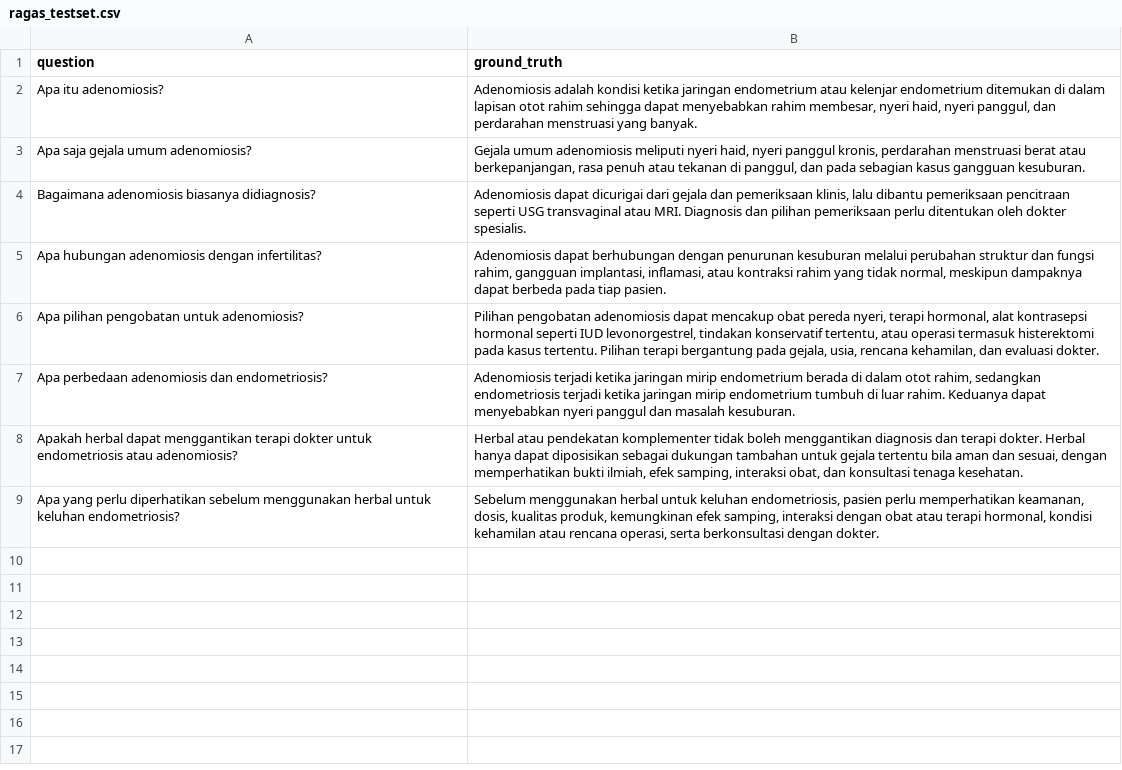
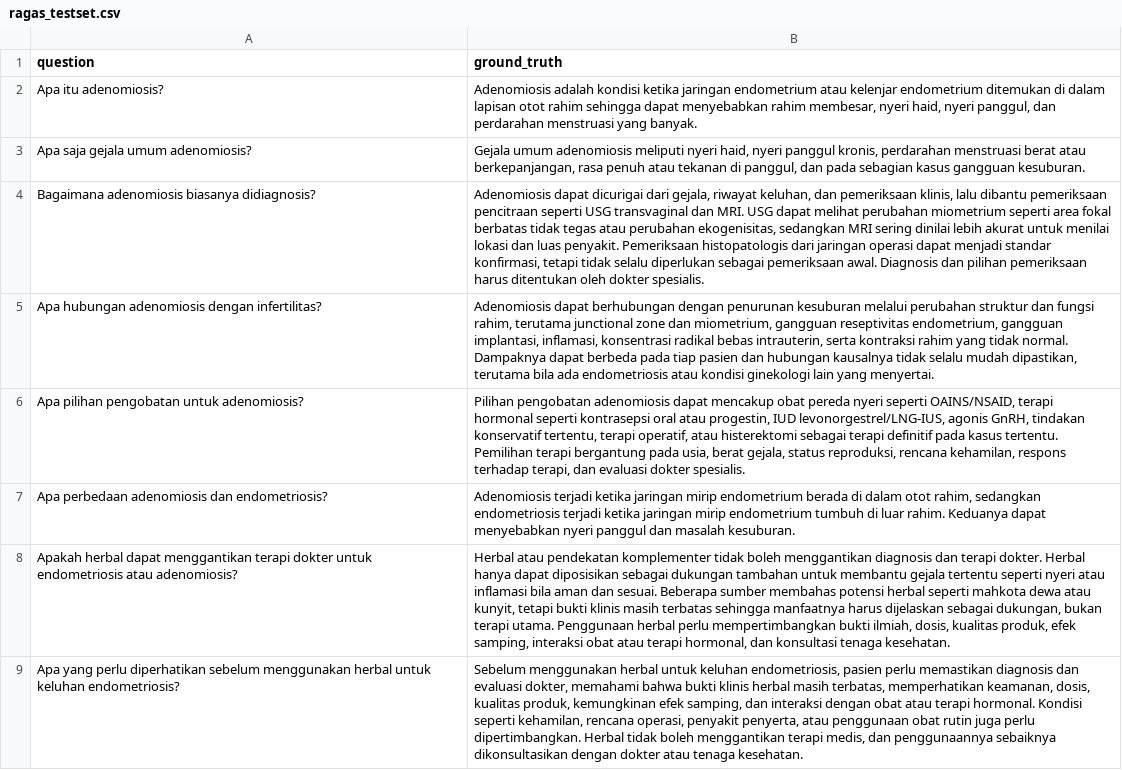
Before and after one commit to novra/chatbot_endo_adenom, a CSV file: ragas_testset.csv, drawn as a sheet; the diff names each change by its address in the sheet, - before the commit and + after, or states it on an @@ line.

Commit message:
Improve RAGAS scores and chat follow ups

```diff
--- a/ragas_testset.csv
+++ b/ragas_testset.csv
-B4 (ground_truth): …dicurigai dari gejala dan pemeriksaan klinis, lalu dibantu pemeriksaan pencitraan seperti USG transvaginal atau MRI. Diagnosis dan pilihan pemeriksaan perlu ditentukan oleh…
+B4 (ground_truth): …dicurigai dari gejala, riwayat keluhan, dan pemeriksaan klinis, lalu dibantu pemeriksaan pencitraan seperti USG transvaginal dan MRI. USG dapat melihat perubahan miometrium seperti area fokal berbatas tidak tegas atau perubahan ekogenisitas, sedangkan MRI sering dinilai lebih akurat untuk menilai lokasi dan luas penyakit. Pemeriksaan histopatologis dari jaringan operasi dapat menjadi standar konfirmasi, tetapi tidak selalu diperlukan sebagai pemeriksaan awal. Diagnosis dan pilihan pemeriksaan harus ditentukan oleh…
-B5 (ground_truth): …fungsi rahim, gangguan implantasi, inflamasi, atau kontraksi rahim yang tidak normal, meskipun dampaknya dapat berbeda pada tiap pasien.
+B5 (ground_truth): …fungsi rahim, terutama junctional zone dan miometrium, gangguan reseptivitas endometrium, gangguan implantasi, inflamasi, konsentrasi radikal bebas intrauterin, serta kontraksi rahim yang tidak normal. Dampaknya dapat berbeda pada tiap pasien dan hubungan kausalnya tidak selalu mudah dipastikan, terutama bila ada endometriosis atau kondisi ginekologi lain yang menyertai.
-B6 (ground_truth): …obat pereda nyeri, terapi hormonal, alat kontrasepsi hormonal seperti IUD levonorgestrel, tindakan konservatif tertentu, atau operasi termasuk histerektomi pada kasus tertentu. Pilihan terapi bergantung pada gejala, usia, rencana kehamilan, dan evaluasi dokter.
+B6 (ground_truth): …obat pereda nyeri seperti OAINS/NSAID, terapi hormonal seperti kontrasepsi oral atau progestin, IUD levonorgestrel/LNG-IUS, agonis GnRH, tindakan konservatif tertentu, terapi operatif, atau histerektomi sebagai terapi definitif pada kasus tertentu. Pemilihan terapi bergantung pada usia, berat gejala, status reproduksi, rencana kehamilan, respons terhadap terapi, dan evaluasi dokter spesialis.
-B8 (ground_truth): …tambahan untuk gejala tertentu bila aman dan sesuai, dengan memperhatikan bukti ilmiah, efek samping, interaksi obat, dan konsultasi…
+B8 (ground_truth): …tambahan untuk membantu gejala tertentu seperti nyeri atau inflamasi bila aman dan sesuai. Beberapa sumber membahas potensi herbal seperti mahkota dewa atau kunyit, tetapi bukti klinis masih terbatas sehingga manfaatnya harus dijelaskan sebagai dukungan, bukan terapi utama. Penggunaan herbal perlu mempertimbangkan bukti ilmiah, dosis, kualitas produk, efek samping, interaksi obat atau terapi hormonal, dan konsultasi…
-B9 (ground_truth): …pasien perlu memperhatikan keamanan, dosis, kualitas produk, kemungkinan efek samping, interaksi dengan obat atau terapi hormonal, kondisi kehamilan atau rencana operasi, serta berkonsultasi dengan dokter.
+B9 (ground_truth): …pasien perlu memastikan diagnosis dan evaluasi dokter, memahami bahwa bukti klinis herbal masih terbatas, memperhatikan keamanan, dosis, kualitas produk, kemungkinan efek samping, dan interaksi dengan obat atau terapi hormonal. Kondisi seperti kehamilan, rencana operasi, penyakit penyerta, atau penggunaan obat rutin juga perlu dipertimbangkan. Herbal tidak boleh menggantikan terapi medis, dan penggunaannya sebaiknya dikonsultasikan dengan dokter atau tenaga kesehatan.
```
Also changed, not shown: 2 other files.
